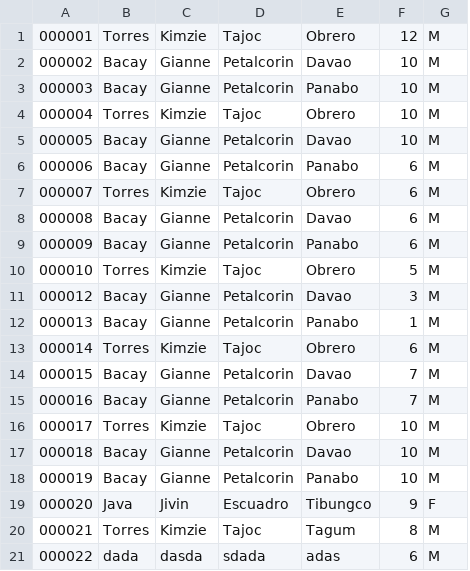
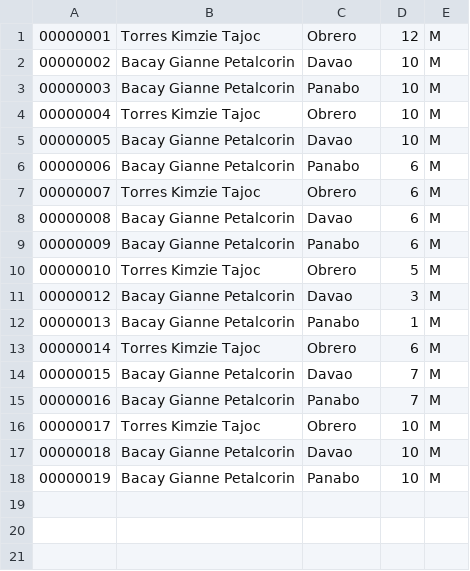
Before and after one commit to gpbacay/Pogramming-Paradigm-2, a CSV file: LE1/src/main/java/Databases/Patients.csv, drawn as a sheet; removed rows and columns are numbered as before the commit, all else as after; the diff names each change by its address in the sheet, - before the commit and + after, or states it on an @@ line.

Commit message:
newSystemUpdate
populateDatabase and populateTable has been updated, bugs fixed

```diff
--- a/LE1/src/main/java/Databases/Patients.csv
+++ b/LE1/src/main/java/Databases/Patients.csv
-column A, rows 1-18: 000001 | 000002 | 000003 | 000004 | 000005 | 000006 | 000007 | 000008 | 000009 | 000010 | 000012 | 000013 | 000014 | 000015 | 000016 | 000017 | 000018 | 000019
-column B, rows 1-18: Torres | Bacay | Bacay | Torres | Bacay | Bacay | Torres | Bacay | Bacay | Torres | Bacay | Bacay | Torres | Bacay | Bacay | Torres | Bacay | Bacay
-column C, rows 1-18: Kimzie | Gianne | Gianne | Kimzie | Gianne | Gianne | Kimzie | Gianne | Gianne | Kimzie | Gianne | Gianne | Kimzie | Gianne | Gianne | Kimzie | Gianne | Gianne
-column D, rows 1-18: Tajoc | Petalcorin | Petalcorin | Tajoc | Petalcorin | Petalcorin | Tajoc | Petalcorin | Petalcorin | Tajoc | Petalcorin | Petalcorin | Tajoc | Petalcorin | Petalcorin | Tajoc | Petalcorin | Petalcorin
+column A, rows 1-18: 00000001 | 00000002 | 00000003 | 00000004 | 00000005 | 00000006 | 00000007 | 00000008 | 00000009 | 00000010 | 00000012 | 00000013 | 00000014 | 00000015 | 00000016 | 00000017 | 00000018 | 00000019
+column B, rows 1-18: Torres Kimzie Tajoc | Bacay Gianne Petalcorin | Bacay Gianne Petalcorin | Torres Kimzie Tajoc | Bacay Gianne Petalcorin | Bacay Gianne Petalcorin | Torres Kimzie Tajoc | Bacay Gianne Petalcorin | Bacay Gianne Petalcorin | Torres Kimzie Tajoc | Bacay Gianne Petalcorin | Bacay Gianne Petalcorin | Torres Kimzie Tajoc | Bacay Gianne Petalcorin | Bacay Gianne Petalcorin | Torres Kimzie Tajoc | Bacay Gianne Petalcorin | Bacay Gianne Petalcorin
-row 19: 000020 | Java | Jivin | Escuadro | Tibungco | 9 | F
-row 20: 000021 | Torres | Kimzie | Tajoc | Tagum | 8 | M
-row 21: 000022 | dada | dasda | sdada | adas | 6 | M
```
Also changed, not shown: 45 other files.
